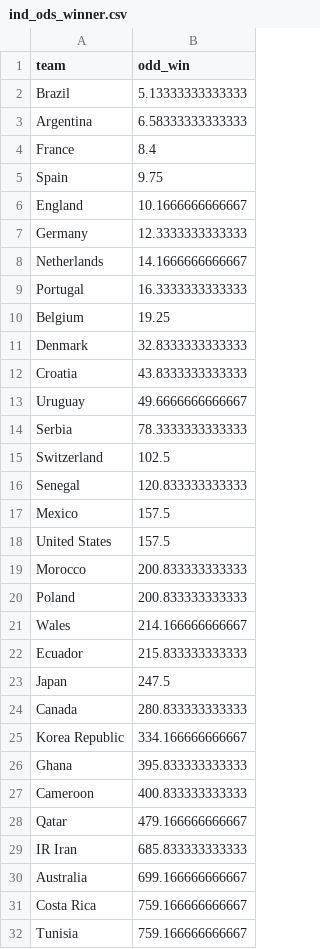
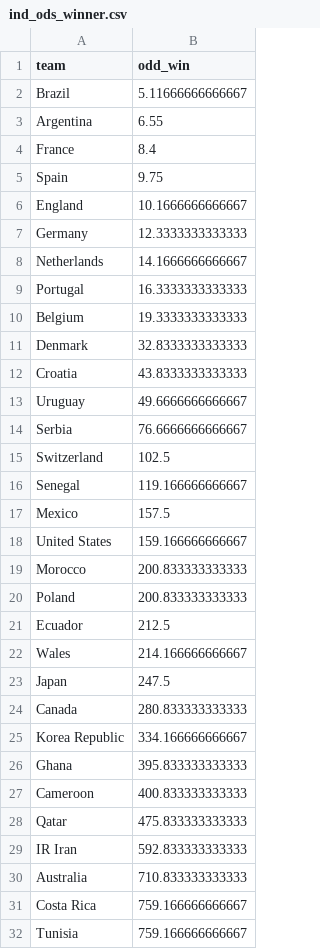
Before and after one commit to araupontones/CariQuiniela, a CSV file: data/3.clean/ind_ods_winner.csv, drawn as a sheet; only a part is shown.

Commit message:
Wallee: Sun Nov 13 00:05:01 2022

```diff
--- a/data/3.clean/ind_ods_winner.csv
+++ b/data/3.clean/ind_ods_winner.csv
@@ -1,4 +1,4 @@
 team,odd_win
-Brazil,5.13333333333333
-Argentina,6.58333333333333
+Brazil,5.11666666666667
+Argentina,6.55
 France,8.4
@@ -9,3 +9,3 @@ Netherlands,14.1666666666667
 Portugal,16.3333333333333
-Belgium,19.25
+Belgium,19.3333333333333
 Denmark,32.8333333333333
@@ -13,11 +13,11 @@ Croatia,43.8333333333333
 Uruguay,49.6666666666667
-Serbia,78.3333333333333
+Serbia,76.6666666666667
 Switzerland,102.5
-Senegal,120.833333333333
+Senegal,119.166666666667
 Mexico,157.5
-United States,157.5
+United States,159.166666666667
 Morocco,200.833333333333
 Poland,200.833333333333
+Ecuador,212.5
 Wales,214.166666666667
-Ecuador,215.833333333333
 Japan,247.5
@@ -27,5 +27,5 @@ Ghana,395.833333333333
 Cameroon,400.833333333333
-Qatar,479.166666666667
-IR Iran,685.833333333333
-Australia,699.166666666667
+Qatar,475.833333333333
+IR Iran,592.833333333333
+Australia,710.833333333333
 Costa Rica,759.166666666667
```
